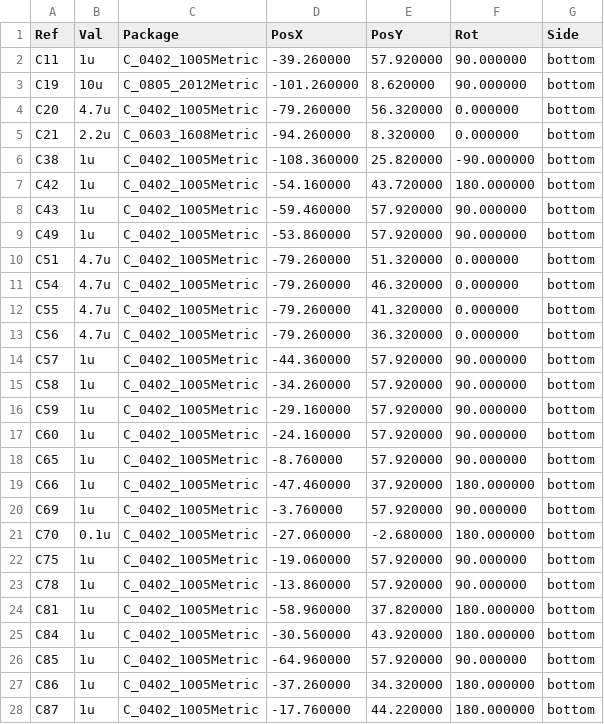
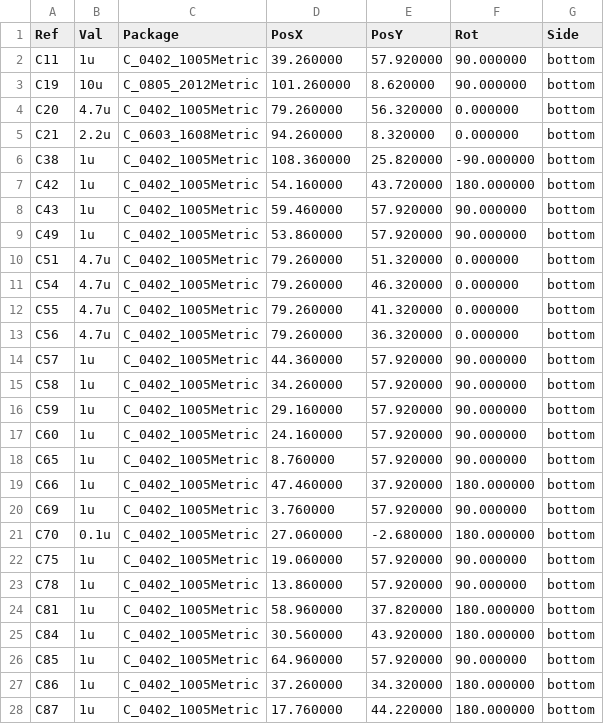
Before and after one commit to fallenleaves04/vcu_board_adek, a CSV file: G473_dev_board-bottom-pos.csv, drawn as a sheet; only a part is shown; the diff covers the shown part only.

```diff
--- a/G473_dev_board-bottom-pos.csv
+++ b/G473_dev_board-bottom-pos.csv
@@ -1,28 +1,28 @@
 Ref,Val,Package,PosX,PosY,Rot,Side
-"C11","1u","C_0402_1005Metric",-39.260000,57.920000,90.000000,bottom
-"C19","10u","C_0805_2012Metric",-101.260000,8.620000,90.000000,bottom
-"C20","4.7u","C_0402_1005Metric",-79.260000,56.320000,0.000000,bottom
-"C21","2.2u","C_0603_1608Metric",-94.260000,8.320000,0.000000,bottom
-"C38","1u","C_0402_1005Metric",-108.360000,25.820000,-90.000000,bottom
-"C42","1u","C_0402_1005Metric",-54.160000,43.720000,180.000000,bottom
-"C43","1u","C_0402_1005Metric",-59.460000,57.920000,90.000000,bottom
-"C49","1u","C_0402_1005Metric",-53.860000,57.920000,90.000000,bottom
-"C51","4.7u","C_0402_1005Metric",-79.260000,51.320000,0.000000,bottom
-"C54","4.7u","C_0402_1005Metric",-79.260000,46.320000,0.000000,bottom
-"C55","4.7u","C_0402_1005Metric",-79.260000,41.320000,0.000000,bottom
-"C56","4.7u","C_0402_1005Metric",-79.260000,36.320000,0.000000,bottom
-"C57","1u","C_0402_1005Metric",-44.360000,57.920000,90.000000,bottom
-"C58","1u","C_0402_1005Metric",-34.260000,57.920000,90.000000,bottom
-"C59","1u","C_0402_1005Metric",-29.160000,57.920000,90.000000,bottom
-"C60","1u","C_0402_1005Metric",-24.160000,57.920000,90.000000,bottom
-"C65","1u","C_0402_1005Metric",-8.760000,57.920000,90.000000,bottom
-"C66","1u","C_0402_1005Metric",-47.460000,37.920000,180.000000,bottom
-"C69","1u","C_0402_1005Metric",-3.760000,57.920000,90.000000,bottom
-"C70","0.1u","C_0402_1005Metric",-27.060000,-2.680000,180.000000,bottom
-"C75","1u","C_0402_1005Metric",-19.060000,57.920000,90.000000,bottom
-"C78","1u","C_0402_1005Metric",-13.860000,57.920000,90.000000,bottom
-"C81","1u","C_0402_1005Metric",-58.960000,37.820000,180.000000,bottom
-"C84","1u","C_0402_1005Metric",-30.560000,43.920000,180.000000,bottom
-"C85","1u","C_0402_1005Metric",-64.960000,57.920000,90.000000,bottom
-"C86","1u","C_0402_1005Metric",-37.260000,34.320000,180.000000,bottom
-"C87","1u","C_0402_1005Metric",-17.760000,44.220000,180.000000,bottom
+"C11","1u","C_0402_1005Metric",39.260000,57.920000,90.000000,bottom
+"C19","10u","C_0805_2012Metric",101.260000,8.620000,90.000000,bottom
+"C20","4.7u","C_0402_1005Metric",79.260000,56.320000,0.000000,bottom
+"C21","2.2u","C_0603_1608Metric",94.260000,8.320000,0.000000,bottom
+"C38","1u","C_0402_1005Metric",108.360000,25.820000,-90.000000,bottom
+"C42","1u","C_0402_1005Metric",54.160000,43.720000,180.000000,bottom
+"C43","1u","C_0402_1005Metric",59.460000,57.920000,90.000000,bottom
+"C49","1u","C_0402_1005Metric",53.860000,57.920000,90.000000,bottom
+"C51","4.7u","C_0402_1005Metric",79.260000,51.320000,0.000000,bottom
+"C54","4.7u","C_0402_1005Metric",79.260000,46.320000,0.000000,bottom
+"C55","4.7u","C_0402_1005Metric",79.260000,41.320000,0.000000,bottom
+"C56","4.7u","C_0402_1005Metric",79.260000,36.320000,0.000000,bottom
+"C57","1u","C_0402_1005Metric",44.360000,57.920000,90.000000,bottom
+"C58","1u","C_0402_1005Metric",34.260000,57.920000,90.000000,bottom
+"C59","1u","C_0402_1005Metric",29.160000,57.920000,90.000000,bottom
+"C60","1u","C_0402_1005Metric",24.160000,57.920000,90.000000,bottom
+"C65","1u","C_0402_1005Metric",8.760000,57.920000,90.000000,bottom
+"C66","1u","C_0402_1005Metric",47.460000,37.920000,180.000000,bottom
+"C69","1u","C_0402_1005Metric",3.760000,57.920000,90.000000,bottom
+"C70","0.1u","C_0402_1005Metric",27.060000,-2.680000,180.000000,bottom
+"C75","1u","C_0402_1005Metric",19.060000,57.920000,90.000000,bottom
+"C78","1u","C_0402_1005Metric",13.860000,57.920000,90.000000,bottom
+"C81","1u","C_0402_1005Metric",58.960000,37.820000,180.000000,bottom
+"C84","1u","C_0402_1005Metric",30.560000,43.920000,180.000000,bottom
+"C85","1u","C_0402_1005Metric",64.960000,57.920000,90.000000,bottom
+"C86","1u","C_0402_1005Metric",37.260000,34.320000,180.000000,bottom
+"C87","1u","C_0402_1005Metric",17.760000,44.220000,180.000000,bottom
```
Also changed, not shown: 150 edited cells elsewhere in this file, G473_dev_board-all-pos.csv, G473_dev_board-top-pos.csv, 35 other files.
